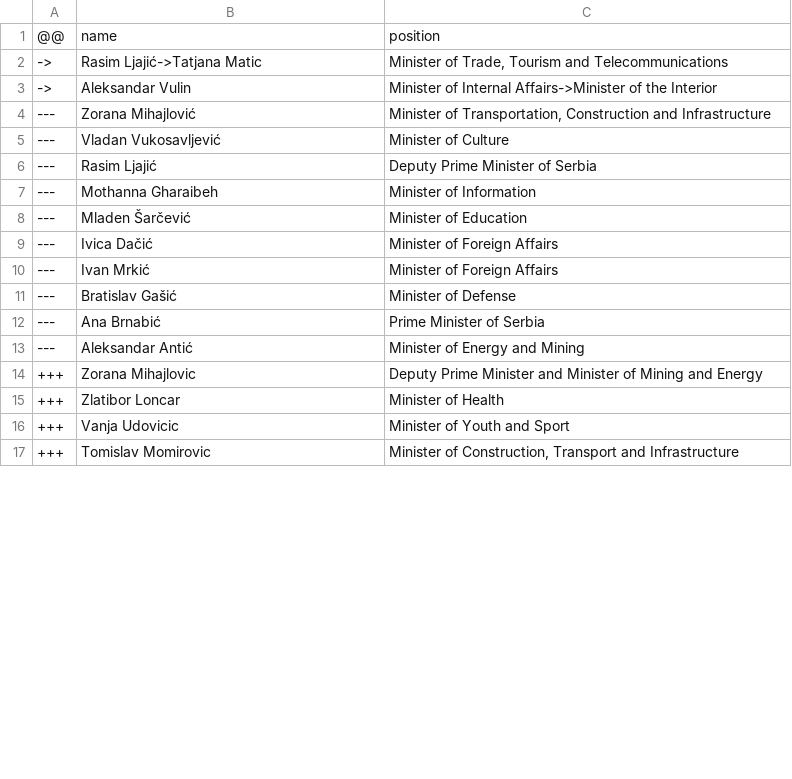
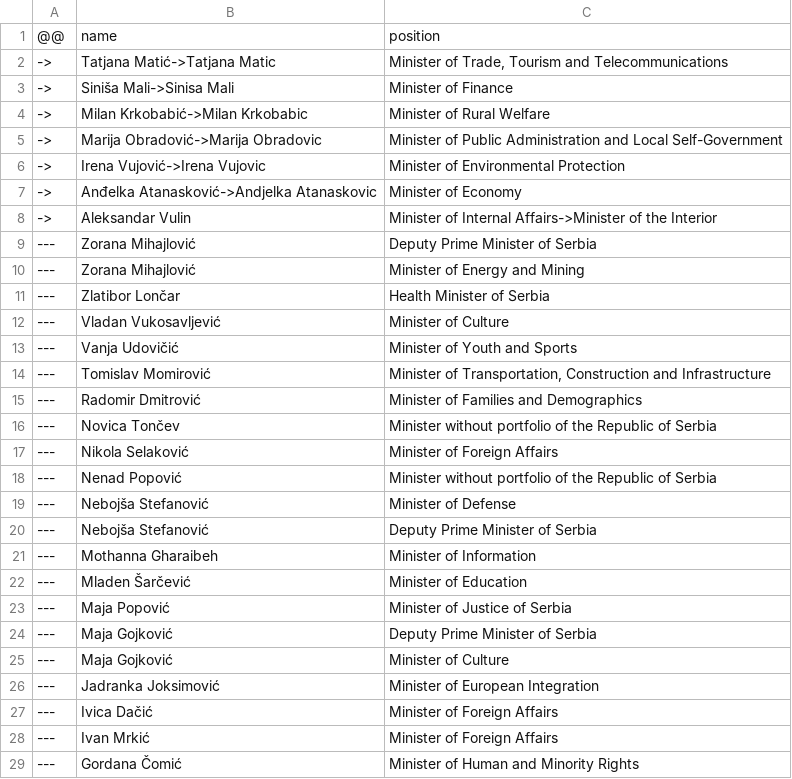
Before and after one commit to every-politician-scrapers/serbia-ministers, a CSV file: data/diff.csv, drawn as a sheet; only a part is shown; the shorter side is filled out with more unchanged rows; the diff covers the shown part only.

```diff
--- a/data/diff.csv
+++ b/data/diff.csv
@@ -1,10 +1,29 @@
 @@,name,position
-->,Rasim Ljajić->Tatjana Matic,"Minister of Trade, Tourism and Telecommunications"
+->,Tatjana Matić->Tatjana Matic,"Minister of Trade, Tourism and Telecommunications"
+->,Siniša Mali->Sinisa Mali,Minister of Finance
+->,Milan Krkobabić->Milan Krkobabic,Minister of Rural Welfare
+->,Marija Obradović->Marija Obradovic,Minister of Public Administration and Local Self-Government
+->,Irena Vujović->Irena Vujovic,Minister of Environmental Protection
+->,Anđelka Atanasković->Andjelka Atanaskovic,Minister of Economy
 ->,Aleksandar Vulin,Minister of Internal Affairs->Minister of the Interior
----,Zorana Mihajlović,"Minister of Transportation, Construction and Infrastructure"
+---,Zorana Mihajlović,Deputy Prime Minister of Serbia
+---,Zorana Mihajlović,Minister of Energy and Mining
+---,Zlatibor Lončar,Health Minister of Serbia
 ---,Vladan Vukosavljević,Minister of Culture
----,Rasim Ljajić,Deputy Prime Minister of Serbia
+---,Vanja Udovičić,Minister of Youth and Sports
+---,Tomislav Momirović,"Minister of Transportation, Construction and Infrastructure"
+---,Radomir Dmitrović,Minister of Families and Demographics
+---,Novica Tončev,Minister without portfolio of the Republic of Serbia
+---,Nikola Selaković,Minister of Foreign Affairs
+---,Nenad Popović,Minister without portfolio of the Republic of Serbia
+---,Nebojša Stefanović,Minister of Defense
+---,Nebojša Stefanović,Deputy Prime Minister of Serbia
 ---,Mothanna Gharaibeh,Minister of Information
 ---,Mladen Šarčević,Minister of Education
+---,Maja Popović,Minister of Justice of Serbia
+---,Maja Gojković,Deputy Prime Minister of Serbia
+---,Maja Gojković,Minister of Culture
+---,Jadranka Joksimović,Minister of European Integration
 ---,Ivica Dačić,Minister of Foreign Affairs
 ---,Ivan Mrkić,Minister of Foreign Affairs
+---,Gordana Čomić,Minister of Human and Minority Rights
```
Also changed, not shown: 5 added rows and 5 removed rows elsewhere in this file, data/wikidata.csv.
